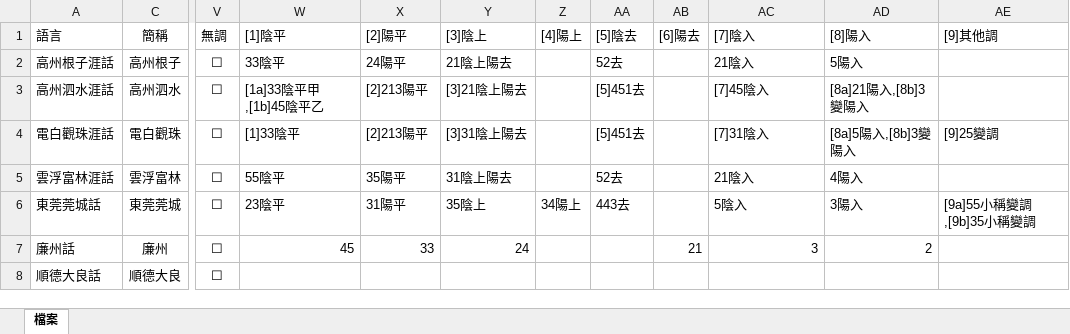
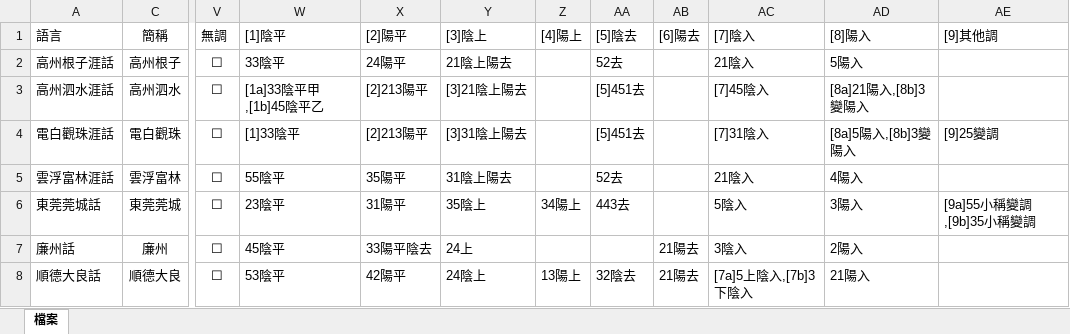
Before and after one commit to jengzang/process_phonology, an Excel workbook: data/dependency/Append_files.xlsx, sheet 檔案, drawn as a sheet; only a part is shown, gaps mark what is left out; values as stored, in another font and other column widths than the file's, no borders; the diff names each change by its address in the sheet, - before the commit and + after, or states it on an @@ line.

```diff
--- a/data/dependency/Append_files.xlsx (sheet 檔案)
+++ b/data/dependency/Append_files.xlsx (sheet 檔案)
-W7 ([1]陰平): 45
+W7 ([1]陰平): 45陰平
-X7 ([2]陽平): 33
+X7 ([2]陽平): 33陽平陰去
-Y7 ([3]陰上): 24
+Y7 ([3]陰上): 24上
-AB7 ([6]陽去): 21
+AB7 ([6]陽去): 21陽去
-AC7 ([7]陰入): 3
+AC7 ([7]陰入): 3陰入
-AD7 ([8]陽入): 2
+AD7 ([8]陽入): 2陽入
-W8 ([1]陰平): (empty)
+W8 ([1]陰平): 53陰平
-X8 ([2]陽平): (empty)
+X8 ([2]陽平): 42陽平
-Y8 ([3]陰上): (empty)
+Y8 ([3]陰上): 24陰上
-Z8 ([4]陽上): (empty)
+Z8 ([4]陽上): 13陽上
-AA8 ([5]陰去): (empty)
+AA8 ([5]陰去): 32陰去
-AB8 ([6]陽去): (empty)
+AB8 ([6]陽去): 21陽去
-AC8 ([7]陰入): (empty)
+AC8 ([7]陰入): [7a]5上陰入,[7b]3下陰入
-AD8 ([8]陽入): (empty)
+AD8 ([8]陽入): 21陽入
```
Also changed, not shown: 11 other files.
